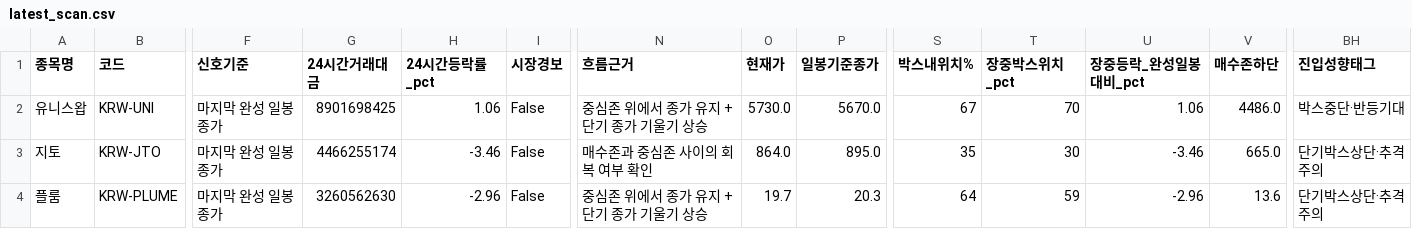
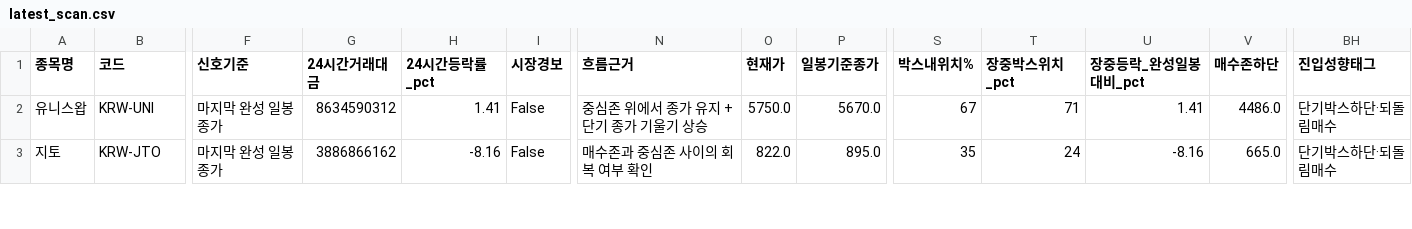
Before and after one commit to anna0205ms-stack/today-coin-explorer, a CSV file: outputs/latest_scan.csv, drawn as a sheet; only a part is shown, gaps mark what is left out; rows hold the shown columns only; the diff covers the shown part only; the diff names each change by its address in the sheet, - before the commit and + after, or states it on an @@ line.

```diff
--- a/outputs/latest_scan.csv
+++ b/outputs/latest_scan.csv
-G2 (24시간거래대금): 8901698425
+G2 (24시간거래대금): 8634590312
-H2 (24시간등락률_pct): 1.06
+H2 (24시간등락률_pct): 1.41
-O2 (현재가): 5730.0
+O2 (현재가): 5750.0
-T2 (장중박스위치_pct): 70
+T2 (장중박스위치_pct): 71
-U2 (장중등락_완성일봉대비_pct): 1.06
+U2 (장중등락_완성일봉대비_pct): 1.41
-BH2 (진입성향태그): 박스중단·반등기대
+BH2 (진입성향태그): 단기박스하단·되돌림매수
-G3 (24시간거래대금): 4466255174
+G3 (24시간거래대금): 3886866162
-H3 (24시간등락률_pct): -3.46
+H3 (24시간등락률_pct): -8.16
-O3 (현재가): 864.0
+O3 (현재가): 822.0
-T3 (장중박스위치_pct): 30
+T3 (장중박스위치_pct): 24
-U3 (장중등락_완성일봉대비_pct): -3.46
+U3 (장중등락_완성일봉대비_pct): -8.16
-BH3 (진입성향태그): 단기박스상단·추격주의
+BH3 (진입성향태그): 단기박스하단·되돌림매수
-row 4: 플룸 | KRW-PLUME | 마지막 완성 일봉 종가 | 3260562630 | -2.96 | False | 중심존 위에서 종가 유지 + 단기 종가 기울기 상승 | 19.7 | 20.3 | 64 | 59 | -2.96 | 13.6 | 단기박스상단·추격주의
```
Also changed, not shown: 68 edited cells elsewhere in this file, outputs/pre_breakout_reclaim.csv, 52 other files.
